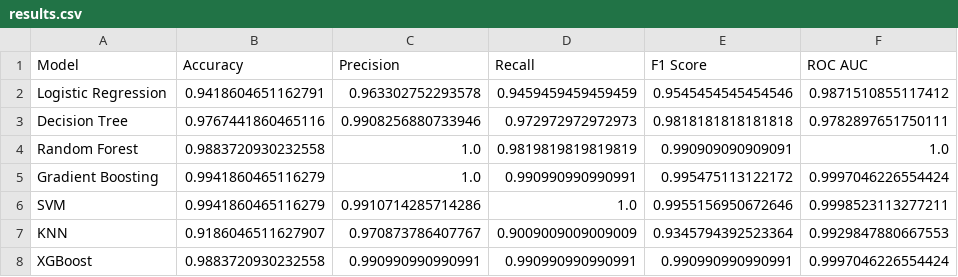
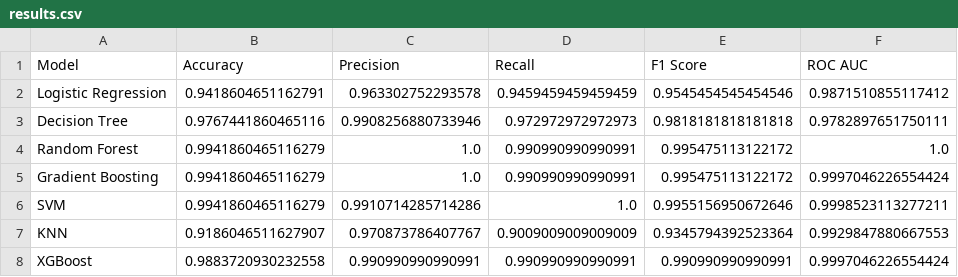
Before and after one commit to gauravgulia26/diabescan, a CSV file: reports/results.csv, drawn as a sheet.

Commit message:
feat: Added Model Tuner Optuna and Updated Requirements.txt

```diff
--- a/reports/results.csv
+++ b/reports/results.csv
@@ -3,3 +3,3 @@ Logistic Regression,0.9418604651162791,0.963302752293578,0.9459459459459459,0.95
 Decision Tree,0.9767441860465116,0.9908256880733946,0.972972972972973,0.9818181818181818,0.9782897651750111
-Random Forest,0.9883720930232558,1.0,0.9819819819819819,0.990909090909091,1.0
+Random Forest,0.9941860465116279,1.0,0.990990990990991,0.995475113122172,1.0
 Gradient Boosting,0.9941860465116279,1.0,0.990990990990991,0.995475113122172,0.9997046226554424
```
Also changed, not shown: 5 other files.
